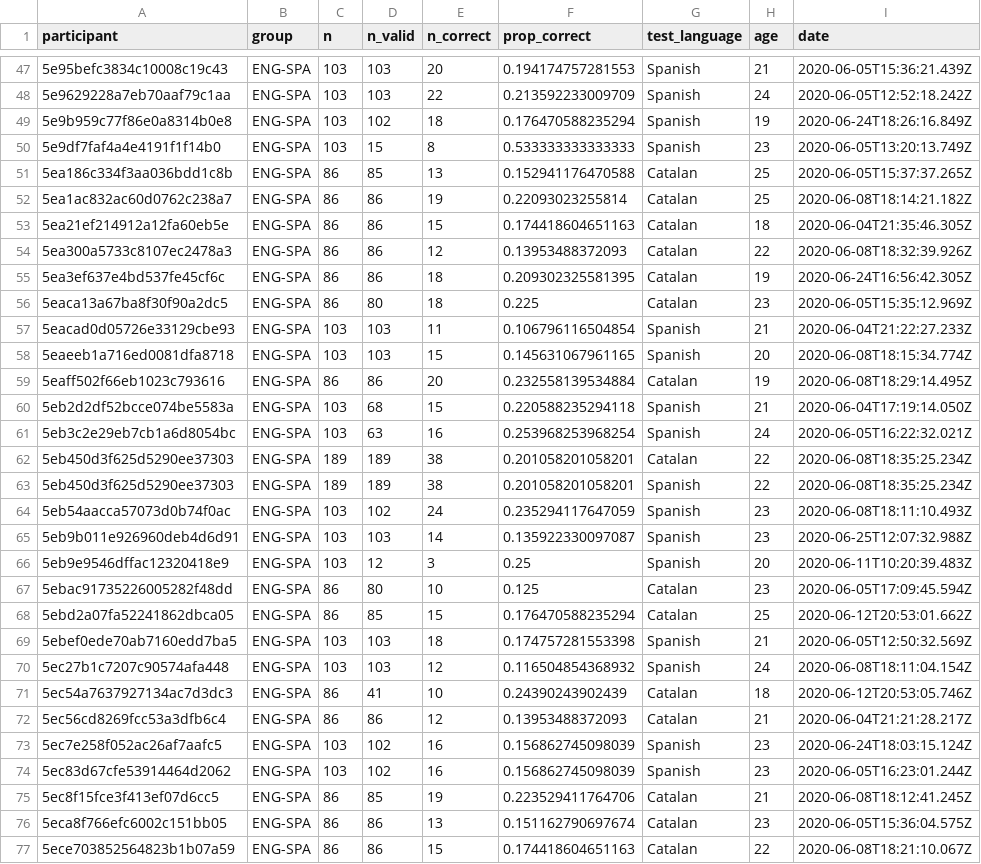
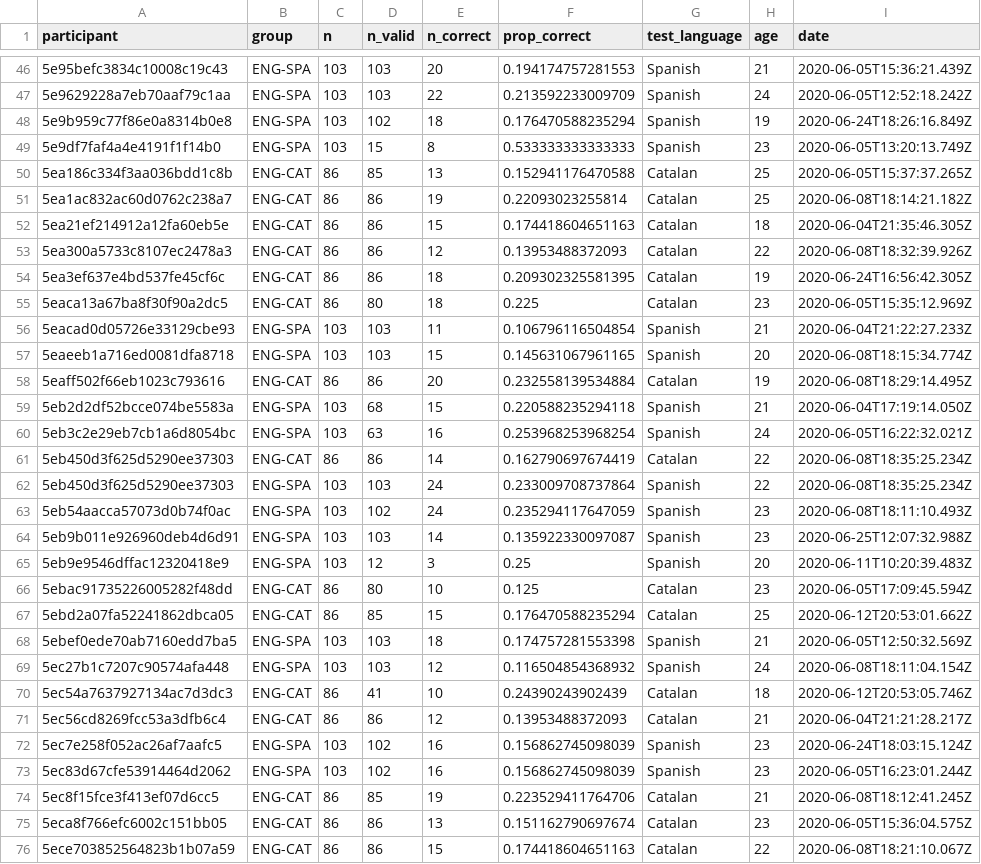
Before and after one commit to gongcastro/translation-elicitation, a CSV file: Data/03_participants.csv, drawn as a sheet; only a part is shown, gaps mark what is left out; addresses are those after the commit; the diff covers the shown part only; the diff names each change by its address in the sheet, - before the commit and + after, or states it on an @@ line.

```diff
--- a/Data/03_participants.csv
+++ b/Data/03_participants.csv
-B50:B55 (group): ENG-SPA
+B50:B55 (group): ENG-CAT
-B58 (group): ENG-SPA
+B58 (group): ENG-CAT
-B61 (group): ENG-SPA
+B61 (group): ENG-CAT
-C61 (n): 189
+C61 (n): 86
-D61 (n_valid): 189
+D61 (n_valid): 86
-E61 (n_correct): 38
+E61 (n_correct): 14
-F61 (prop_correct): 0.201058201058201
+F61 (prop_correct): 0.162790697674419
-C62 (n): 189
+C62 (n): 103
-D62 (n_valid): 189
+D62 (n_valid): 103
-E62 (n_correct): 38
+E62 (n_correct): 24
-F62 (prop_correct): 0.201058201058201
+F62 (prop_correct): 0.233009708737864
-B66:B67 (group): ENG-SPA
+B66:B67 (group): ENG-CAT
-B70:B71 (group): ENG-SPA
+B70:B71 (group): ENG-CAT
-B74:B76 (group): ENG-SPA
+B74:B76 (group): ENG-CAT
```
Also changed, not shown: 1 removed row and 25 edited cells elsewhere in this file, 8 other files.
